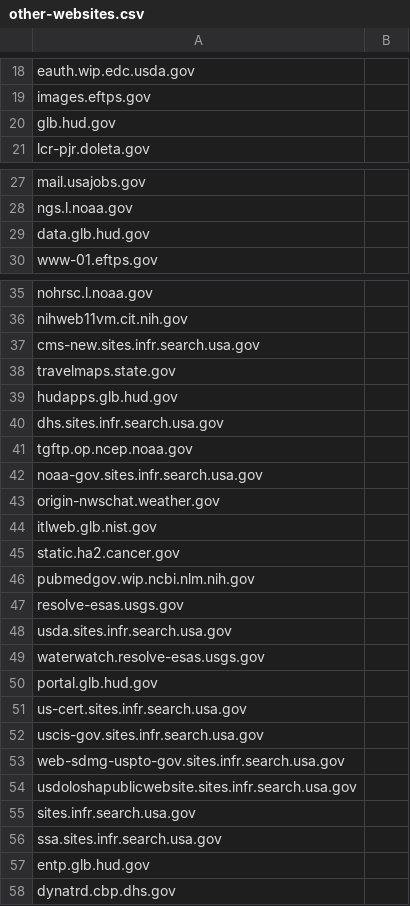
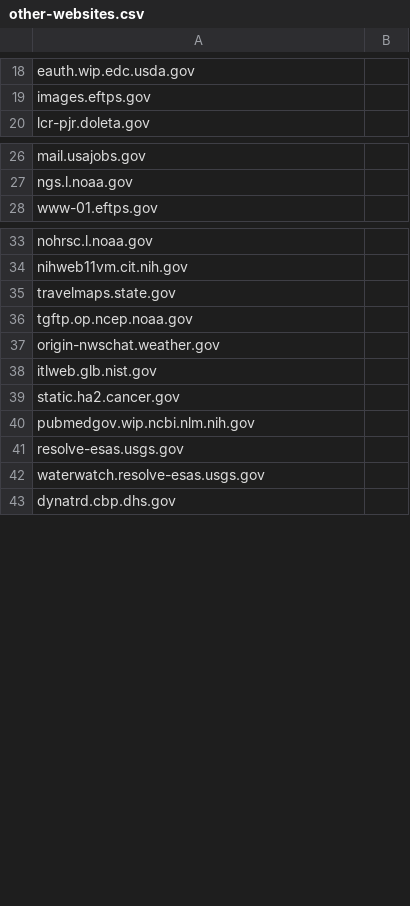
Before and after one commit to GSA/data, a CSV file: dotgov-websites/other-websites.csv, drawn as a sheet; only a part is shown, gaps mark what is left out; the diff names each change by its address in the sheet, - before the commit and + after, or states it on an @@ line.

Commit message:
remove zones from DNS data known to be used as CNAME intermediaries

```diff
--- a/dotgov-websites/other-websites.csv
+++ b/dotgov-websites/other-websites.csv
-row 20: glb.hud.gov
-row 29: data.glb.hud.gov
-row 37: cms-new.sites.infr.search.usa.gov
-row 39: hudapps.glb.hud.gov
-row 40: dhs.sites.infr.search.usa.gov
-row 42: noaa-gov.sites.infr.search.usa.gov
-row 48: usda.sites.infr.search.usa.gov
-row 50: portal.glb.hud.gov
-row 51: us-cert.sites.infr.search.usa.gov
-row 52: uscis-gov.sites.infr.search.usa.gov
-row 53: web-sdmg-uspto-gov.sites.infr.search.usa.gov
-row 54: usdoloshapublicwebsite.sites.infr.search.usa.gov
-row 55: sites.infr.search.usa.gov
-row 56: ssa.sites.infr.search.usa.gov
-row 57: entp.glb.hud.gov
```
